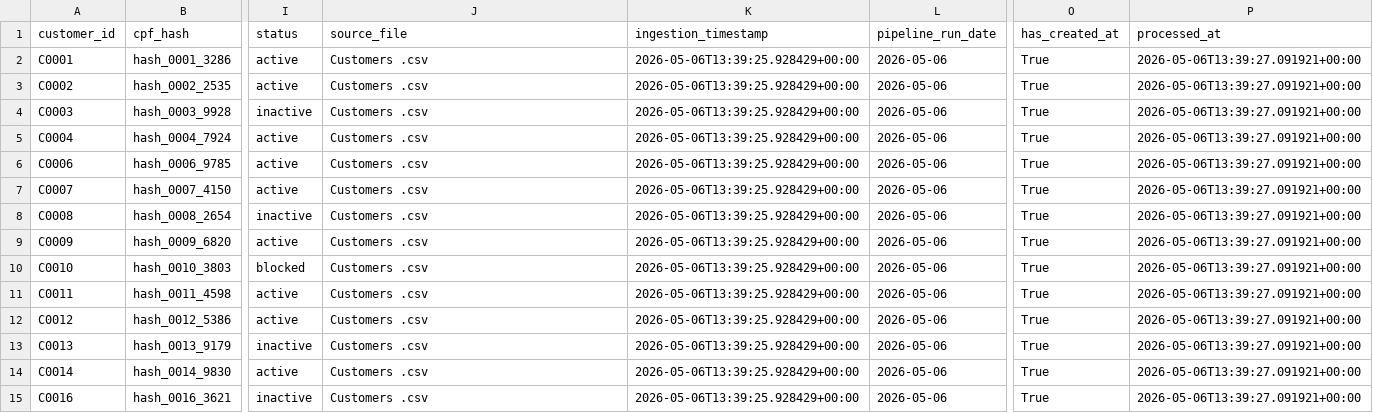
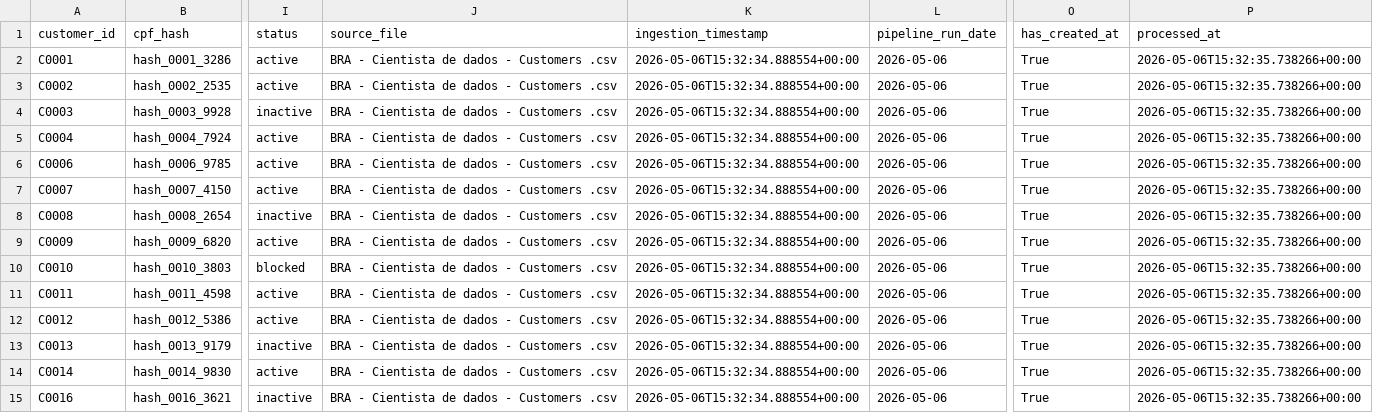
Before and after one commit to GDPMg/data-engineering-case, a CSV file: data/silver/sales_operations/customers/2026-05-06/silver_customers.csv, drawn as a sheet; only a part is shown, gaps mark what is left out; the diff covers the shown part only; the diff names each change by its address in the sheet, - before the commit and + after, or states it on an @@ line.

```diff
--- a/data/silver/sales_operations/customers/2026-05-06/silver_customers.csv
+++ b/data/silver/sales_operations/customers/2026-05-06/silver_customers.csv
-J2:J15 (source_file): Customers .csv
+J2:J15 (source_file): BRA - Cientista de dados - Customers .csv
-K2:K15 (ingestion_timestamp): 2026-05-06T13:39:25.928429+00:00
+K2:K15 (ingestion_timestamp): 2026-05-06T15:32:34.888554+00:00
-P2:P15 (processed_at): 2026-05-06T13:39:27.091921+00:00
+P2:P15 (processed_at): 2026-05-06T15:32:35.738266+00:00
```
Also changed, not shown: 138 edited cells elsewhere in this file, data/bronze/sales_operations/customers/2026-05-06/bronze_customers.csv, data/bronze/sales_operations/orders/2026-05-06/bronze_orders.csv, 3 other files.
